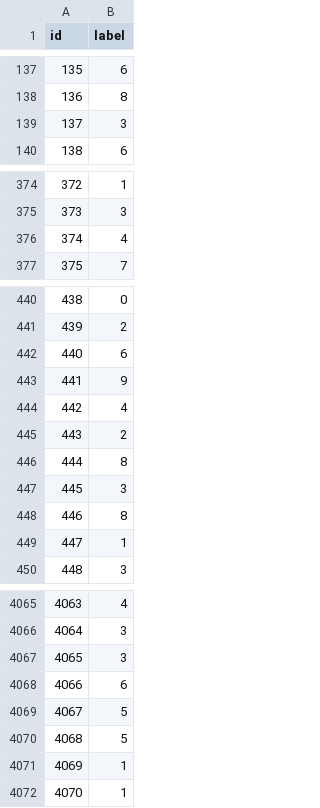
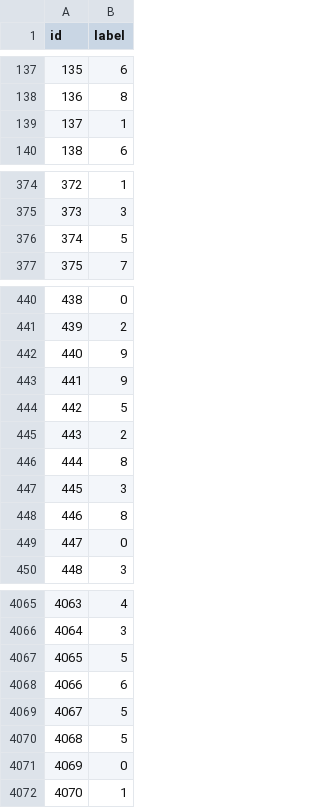
Before and after one commit to Williscool13/Kannada-MNIST, a CSV file: submission.csv, drawn as a sheet; only a part is shown, gaps mark what is left out; the diff covers the shown part only.

```diff
--- a/submission.csv
+++ b/submission.csv
@@ -138,3 +138,3 @@ id,label
 136,8
-137,3
+137,1
 138,6
@@ -375,3 +375,3 @@ id,label
 373,3
-374,4
+374,5
 375,7
@@ -441,5 +441,5 @@ id,label
 439,2
-440,6
+440,9
 441,9
-442,4
+442,5
 443,2
@@ -448,3 +448,3 @@ id,label
 446,8
-447,1
+447,0
 448,3
@@ -4066,3 +4066,3 @@ id,label
 4064,3
-4065,3
+4065,5
 4066,6
@@ -4070,3 +4070,3 @@ id,label
 4068,5
-4069,1
+4069,0
 4070,1
```
Also changed, not shown: 31 edited cells elsewhere in this file, 1 other file.
